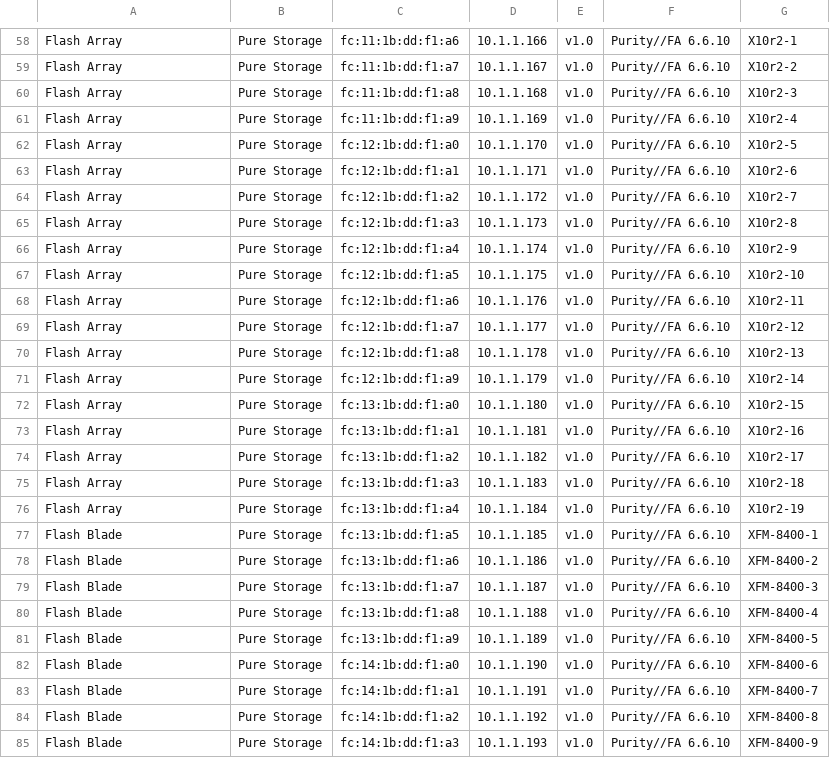
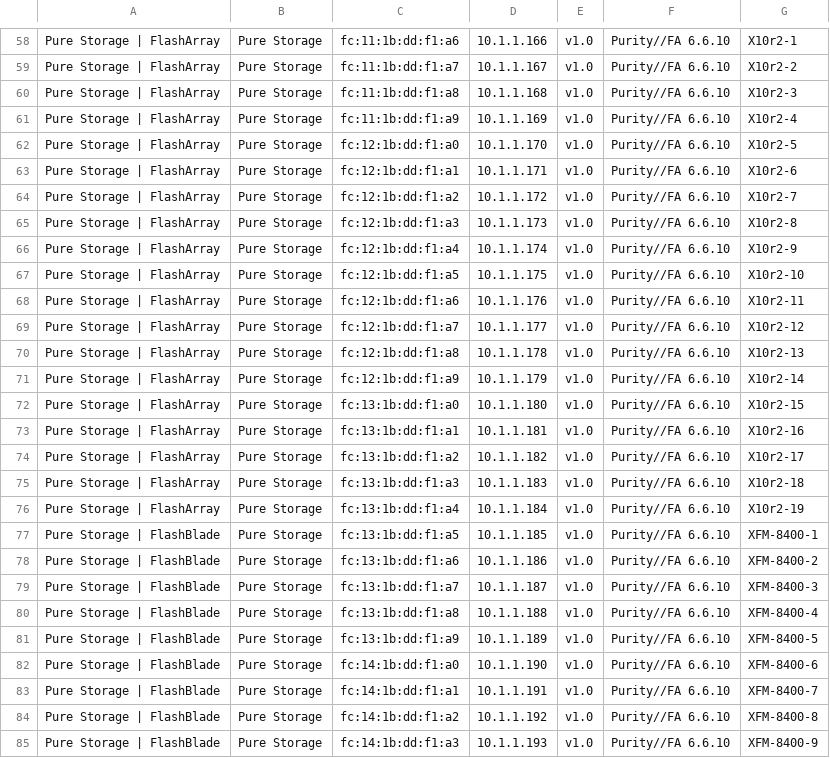
Before and after one commit to sushanthakumar/dis-code, a CSV file: pkg/discovery/connectors/simulator/DeviceMetadata1.csv, drawn as a sheet; only a part is shown, gaps mark what is left out; the diff covers the shown part only; the diff names each change by its address in the sheet, - before the commit and + after, or states it on an @@ line.

```diff
--- a/pkg/discovery/connectors/simulator/DeviceMetadata1.csv
+++ b/pkg/discovery/connectors/simulator/DeviceMetadata1.csv
-A58:A76: Flash Array
+A58:A76: Pure Storage | FlashArray
-A77:A85: Flash Blade
+A77:A85: Pure Storage | FlashBlade
```
Also changed, not shown: 92 edited cells elsewhere in this file, 6 other files.
